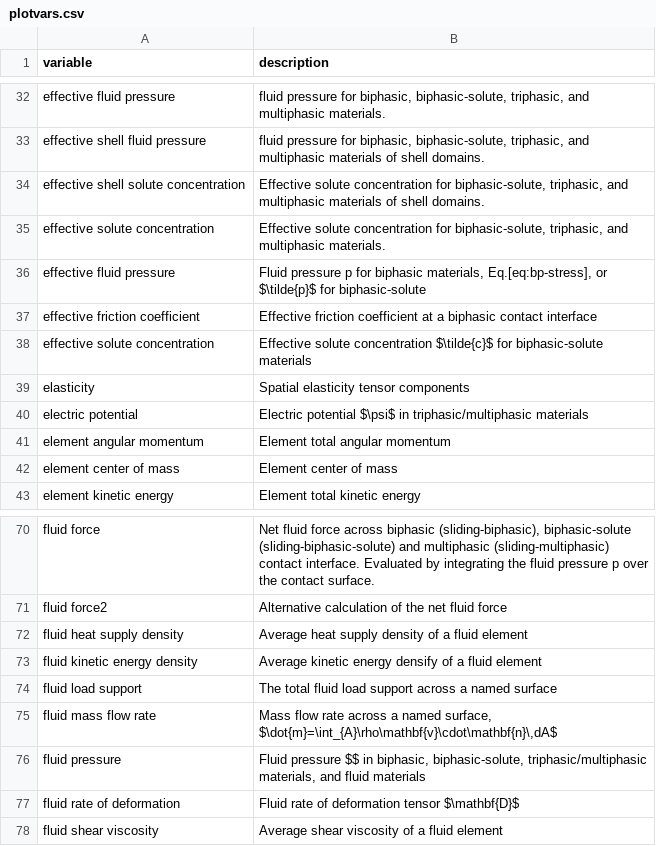
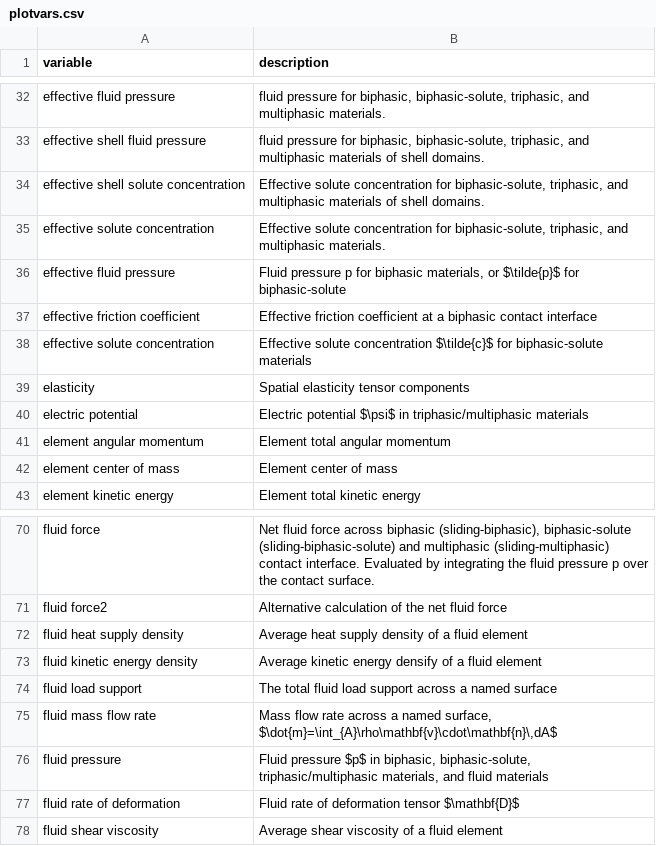
Before and after one commit to febiosoftware/febio-feature-manual, a CSV file: meta/plotvars.csv, drawn as a sheet; only a part is shown, gaps mark what is left out.

Commit message:
Fixed some typos in plotvars.csv.

```diff
--- a/meta/plotvars.csv
+++ b/meta/plotvars.csv
@@ -35,3 +35,3 @@ effective shell solute concentration,"Effective solute concentration for biphasi
 effective solute concentration,"Effective solute concentration for biphasic-solute, triphasic, and multiphasic materials."
-effective fluid pressure,"Fluid pressure p for biphasic materials, Eq.[eq:bp-stress], or $\tilde{p}$ for biphasic-solute"
+effective fluid pressure,"Fluid pressure p for biphasic materials, or $\tilde{p}$ for biphasic-solute"
 effective friction coefficient,Effective friction coefficient at a biphasic contact interface
@@ -75,3 +75,3 @@ fluid load support,The total fluid load support across a named surface
 fluid mass flow rate,"Mass flow rate across a named surface, $\dot{m}=\int_{A}\rho\mathbf{v}\cdot\mathbf{n}\,dA$"
-fluid pressure,"Fluid pressure $$ in biphasic, biphasic-solute, triphasic/multiphasic materials, and fluid materials"
+fluid pressure,"Fluid pressure $p$ in biphasic, biphasic-solute, triphasic/multiphasic materials, and fluid materials"
 fluid rate of deformation,"Fluid rate of deformation tensor $\mathbf{D}$"
```
